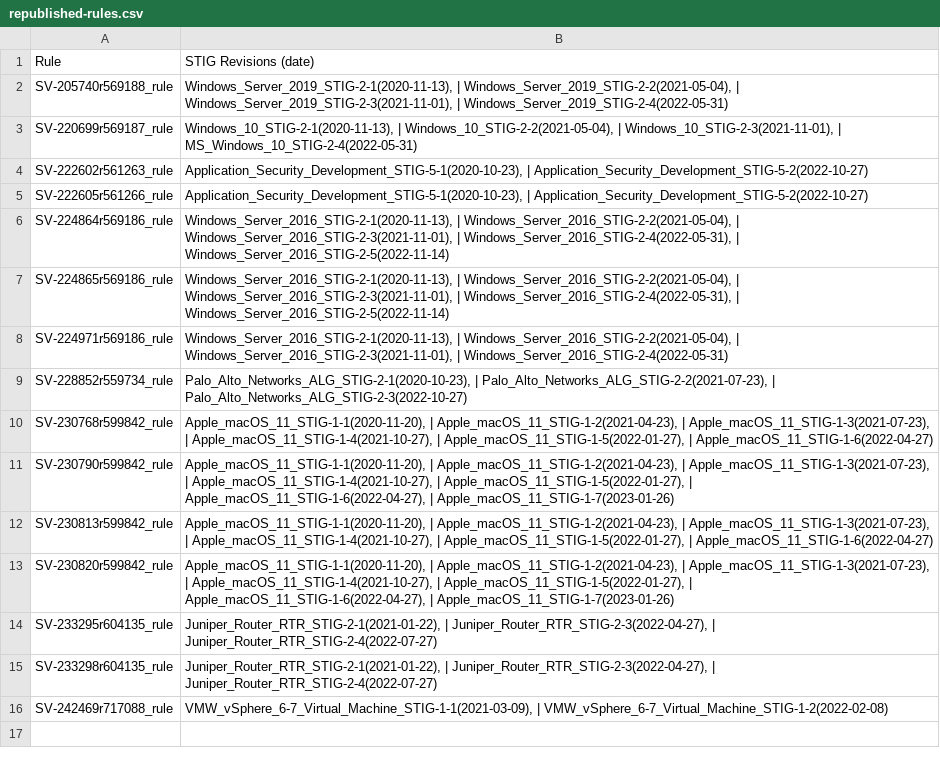
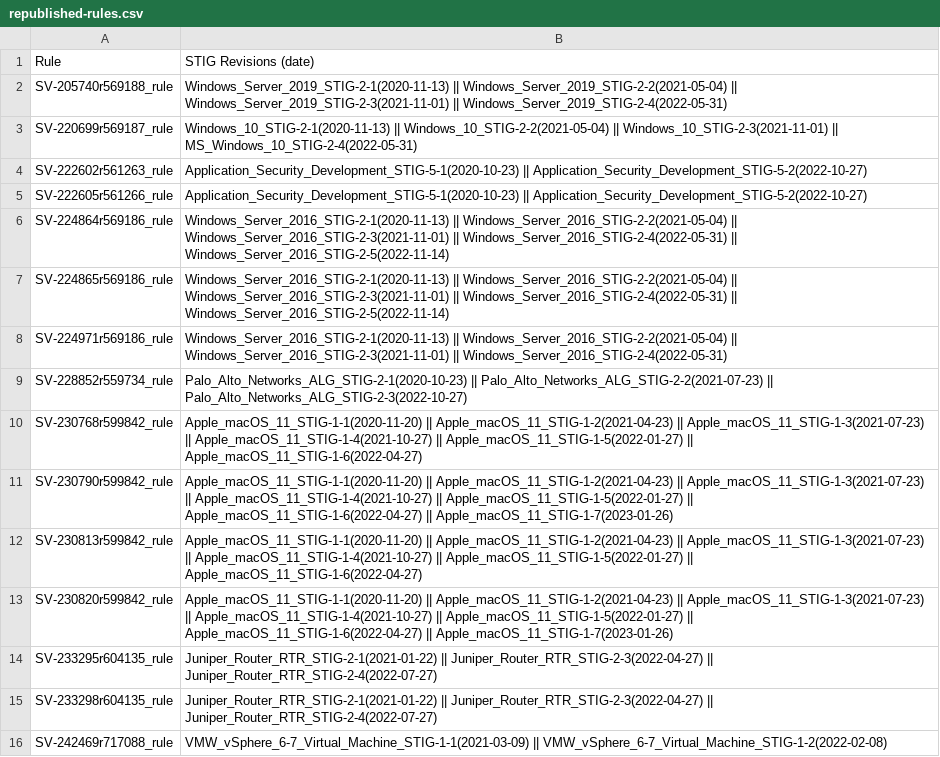
Before and after one commit to NUWCDIVNPT/stig-manager, a CSV file: docs/user-guide/republished-rules.csv, drawn as a sheet; the diff names each change by its address in the sheet, - before the commit and + after, or states it on an @@ line.

```diff
--- a/docs/user-guide/republished-rules.csv
+++ b/docs/user-guide/republished-rules.csv
-B2: Windows_Server_2019_STIG-2-1(2020-11-13), | Windows_Server_2019_STIG-2-2(2021-05-04), | Windows_Server_2019_STIG-2-3(2021-11-01), | Windows_Server_2019_STIG-2-4(2022-05-31)
+B2: Windows_Server_2019_STIG-2-1(2020-11-13) || Windows_Server_2019_STIG-2-2(2021-05-04) || Windows_Server_2019_STIG-2-3(2021-11-01) || Windows_Server_2019_STIG-2-4(2022-05-31)
-B3: Windows_10_STIG-2-1(2020-11-13), | Windows_10_STIG-2-2(2021-05-04), | Windows_10_STIG-2-3(2021-11-01), | MS_Windows_10_STIG-2-4(2022-05-31)
+B3: Windows_10_STIG-2-1(2020-11-13) || Windows_10_STIG-2-2(2021-05-04) || Windows_10_STIG-2-3(2021-11-01) || MS_Windows_10_STIG-2-4(2022-05-31)
-B4:B5: Application_Security_Development_STIG-5-1(2020-10-23), | Application_Security_Development_STIG-5-2(2022-10-27)
+B4:B5: Application_Security_Development_STIG-5-1(2020-10-23) || Application_Security_Development_STIG-5-2(2022-10-27)
-B6:B7: Windows_Server_2016_STIG-2-1(2020-11-13), | Windows_Server_2016_STIG-2-2(2021-05-04), | Windows_Server_2016_STIG-2-3(2021-11-01), | Windows_Server_2016_STIG-2-4(2022-05-31), | Windows_Server_2016_STIG-2-5(2022-11-14)
+B6:B7: Windows_Server_2016_STIG-2-1(2020-11-13) || Windows_Server_2016_STIG-2-2(2021-05-04) || Windows_Server_2016_STIG-2-3(2021-11-01) || Windows_Server_2016_STIG-2-4(2022-05-31) || Windows_Server_2016_STIG-2-5(2022-11-14)
-B8: Windows_Server_2016_STIG-2-1(2020-11-13), | Windows_Server_2016_STIG-2-2(2021-05-04), | Windows_Server_2016_STIG-2-3(2021-11-01), | Windows_Server_2016_STIG-2-4(2022-05-31)
+B8: Windows_Server_2016_STIG-2-1(2020-11-13) || Windows_Server_2016_STIG-2-2(2021-05-04) || Windows_Server_2016_STIG-2-3(2021-11-01) || Windows_Server_2016_STIG-2-4(2022-05-31)
-B9: Palo_Alto_Networks_ALG_STIG-2-1(2020-10-23), | Palo_Alto_Networks_ALG_STIG-2-2(2021-07-23), | Palo_Alto_Networks_ALG_STIG-2-3(2022-10-27)
+B9: Palo_Alto_Networks_ALG_STIG-2-1(2020-10-23) || Palo_Alto_Networks_ALG_STIG-2-2(2021-07-23) || Palo_Alto_Networks_ALG_STIG-2-3(2022-10-27)
-B10: Apple_macOS_11_STIG-1-1(2020-11-20), | Apple_macOS_11_STIG-1-2(2021-04-23), | Apple_macOS_11_STIG-1-3(2021-07-23), | Apple_macOS_11_STIG-1-4(2021-10-27), | Apple_macOS_11_STIG-1-5(2022-01-27), | Apple_macOS_11_STIG-1-6(2022-04-27)
+B10: Apple_macOS_11_STIG-1-1(2020-11-20) || Apple_macOS_11_STIG-1-2(2021-04-23) || Apple_macOS_11_STIG-1-3(2021-07-23) || Apple_macOS_11_STIG-1-4(2021-10-27) || Apple_macOS_11_STIG-1-5(2022-01-27) || Apple_macOS_11_STIG-1-6(2022-04-27)
-B11: Apple_macOS_11_STIG-1-1(2020-11-20), | Apple_macOS_11_STIG-1-2(2021-04-23), | Apple_macOS_11_STIG-1-3(2021-07-23), | Apple_macOS_11_STIG-1-4(2021-10-27), | Apple_macOS_11_STIG-1-5(2022-01-27), | Apple_macOS_11_STIG-1-6(2022-04-27), | Apple_macOS_11_STIG-1-7(2023-01-26)
+B11: Apple_macOS_11_STIG-1-1(2020-11-20) || Apple_macOS_11_STIG-1-2(2021-04-23) || Apple_macOS_11_STIG-1-3(2021-07-23) || Apple_macOS_11_STIG-1-4(2021-10-27) || Apple_macOS_11_STIG-1-5(2022-01-27) || Apple_macOS_11_STIG-1-6(2022-04-27) || Apple_macOS_11_STIG-1-7(2023-01-26)
-B12: Apple_macOS_11_STIG-1-1(2020-11-20), | Apple_macOS_11_STIG-1-2(2021-04-23), | Apple_macOS_11_STIG-1-3(2021-07-23), | Apple_macOS_11_STIG-1-4(2021-10-27), | Apple_macOS_11_STIG-1-5(2022-01-27), | Apple_macOS_11_STIG-1-6(2022-04-27)
+B12: Apple_macOS_11_STIG-1-1(2020-11-20) || Apple_macOS_11_STIG-1-2(2021-04-23) || Apple_macOS_11_STIG-1-3(2021-07-23) || Apple_macOS_11_STIG-1-4(2021-10-27) || Apple_macOS_11_STIG-1-5(2022-01-27) || Apple_macOS_11_STIG-1-6(2022-04-27)
-B13: Apple_macOS_11_STIG-1-1(2020-11-20), | Apple_macOS_11_STIG-1-2(2021-04-23), | Apple_macOS_11_STIG-1-3(2021-07-23), | Apple_macOS_11_STIG-1-4(2021-10-27), | Apple_macOS_11_STIG-1-5(2022-01-27), | Apple_macOS_11_STIG-1-6(2022-04-27), | Apple_macOS_11_STIG-1-7(2023-01-26)
+B13: Apple_macOS_11_STIG-1-1(2020-11-20) || Apple_macOS_11_STIG-1-2(2021-04-23) || Apple_macOS_11_STIG-1-3(2021-07-23) || Apple_macOS_11_STIG-1-4(2021-10-27) || Apple_macOS_11_STIG-1-5(2022-01-27) || Apple_macOS_11_STIG-1-6(2022-04-27) || Apple_macOS_11_STIG-1-7(2023-01-26)
-B14:B15: Juniper_Router_RTR_STIG-2-1(2021-01-22), | Juniper_Router_RTR_STIG-2-3(2022-04-27), | Juniper_Router_RTR_STIG-2-4(2022-07-27)
+B14:B15: Juniper_Router_RTR_STIG-2-1(2021-01-22) || Juniper_Router_RTR_STIG-2-3(2022-04-27) || Juniper_Router_RTR_STIG-2-4(2022-07-27)
-B16: VMW_vSphere_6-7_Virtual_Machine_STIG-1-1(2021-03-09), | VMW_vSphere_6-7_Virtual_Machine_STIG-1-2(2022-02-08)
+B16: VMW_vSphere_6-7_Virtual_Machine_STIG-1-1(2021-03-09) || VMW_vSphere_6-7_Virtual_Machine_STIG-1-2(2022-02-08)
```
Also changed, not shown: 4 other files.
